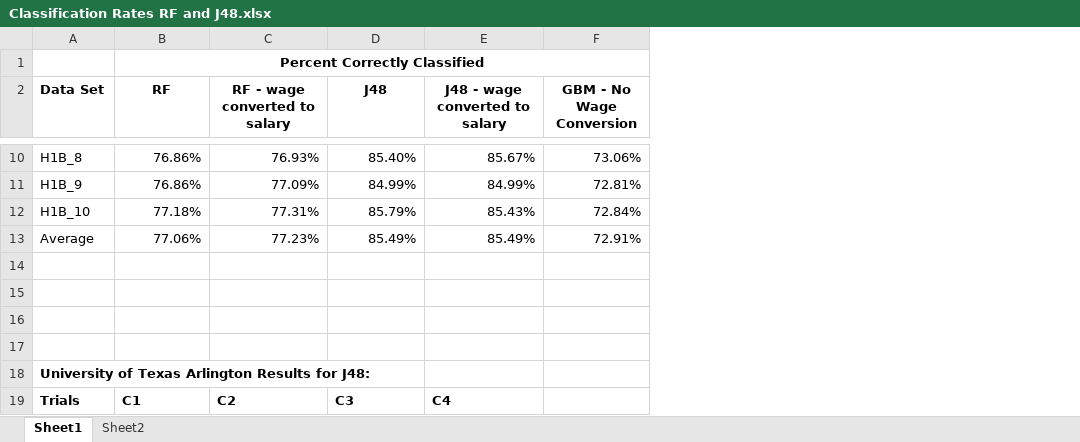
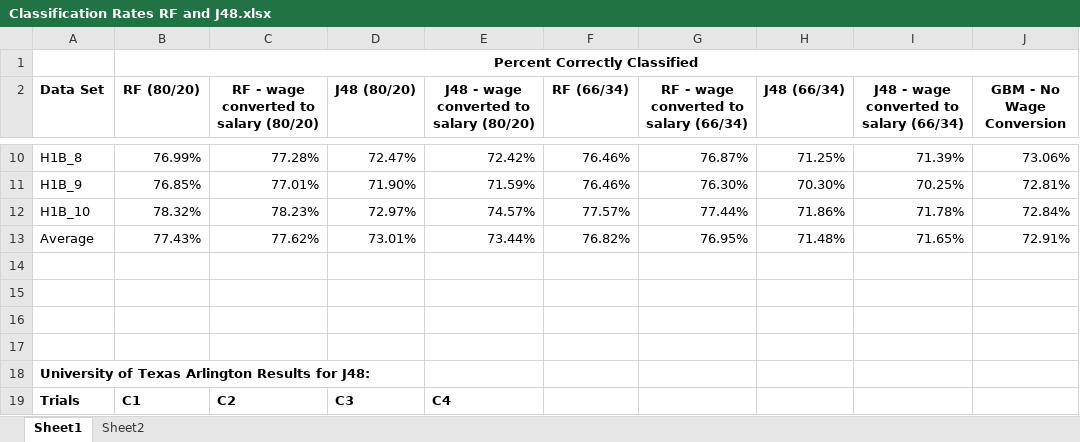
Before and after one commit to czabriskie/Data_Analytics_Capstone, an Excel workbook: Project_2/Classification Rates RF and J48.xlsx, sheet Sheet1, drawn as a sheet; only a part is shown, gaps mark what is left out; values as stored, in another font and other column widths than the file's, no borders; the diff covers the shown part only; the diff names each change by its address in the sheet, - before the commit and + after, or states it on an @@ line.

```diff
--- a/Project_2/Classification Rates RF and J48.xlsx (sheet Sheet1)
+++ b/Project_2/Classification Rates RF and J48.xlsx (sheet Sheet1)
+column F (RF (66/34)), rows 10-13: 76.46% | 76.46% | 77.57% | 76.82%
+column G, row 2: RF - wage converted to salary (66/34); rows 10-13: 76.87% | 76.30% | 77.44% | 76.95%
+column H (J48 (66/34)), rows 10-13: 71.25% | 70.30% | 71.86% | 71.48%
+column I, row 2: J48 - wage converted to salary (66/34); rows 10-13: 71.39% | 70.25% | 71.78% | 71.65%
-B2: RF
+B2: RF (80/20)
-C2: RF - wage converted to salary
+C2: RF - wage converted to salary (80/20)
-D2: J48
+D2: J48 (80/20)
-E2: J48 - wage converted to salary
+E2: J48 - wage converted to salary (80/20)
-B10 (RF (80/20)): 76.86%
+B10 (RF (80/20)): 76.99%
-C10: 76.93%
+C10: 77.28%
-D10 (J48 (80/20)): 85.40%
+D10 (J48 (80/20)): 72.47%
-E10: 85.67%
+E10: 72.42%
-B11 (RF (80/20)): 76.86%
+B11 (RF (80/20)): 76.85%
-C11: 77.09%
+C11: 77.01%
-D11 (J48 (80/20)): 84.99%
+D11 (J48 (80/20)): 71.90%
-E11: 84.99%
+E11: 71.59%
-B12 (RF (80/20)): 77.18%
+B12 (RF (80/20)): 78.32%
-C12: 77.31%
+C12: 78.23%
-D12 (J48 (80/20)): 85.79%
+D12 (J48 (80/20)): 72.97%
-E12: 85.43%
+E12: 74.57%
-B13 (RF (80/20)): 77.06%
+B13 (RF (80/20)): 77.43%
-C13: 77.23%
+C13: 77.62%
-D13 (J48 (80/20)): 85.49%
+D13 (J48 (80/20)): 73.01%
-E13: 85.49%
+E13: 73.44%
```
Also changed, not shown: 28 edited cells elsewhere in this sheet, formulas that keep their value, 1 other file.
